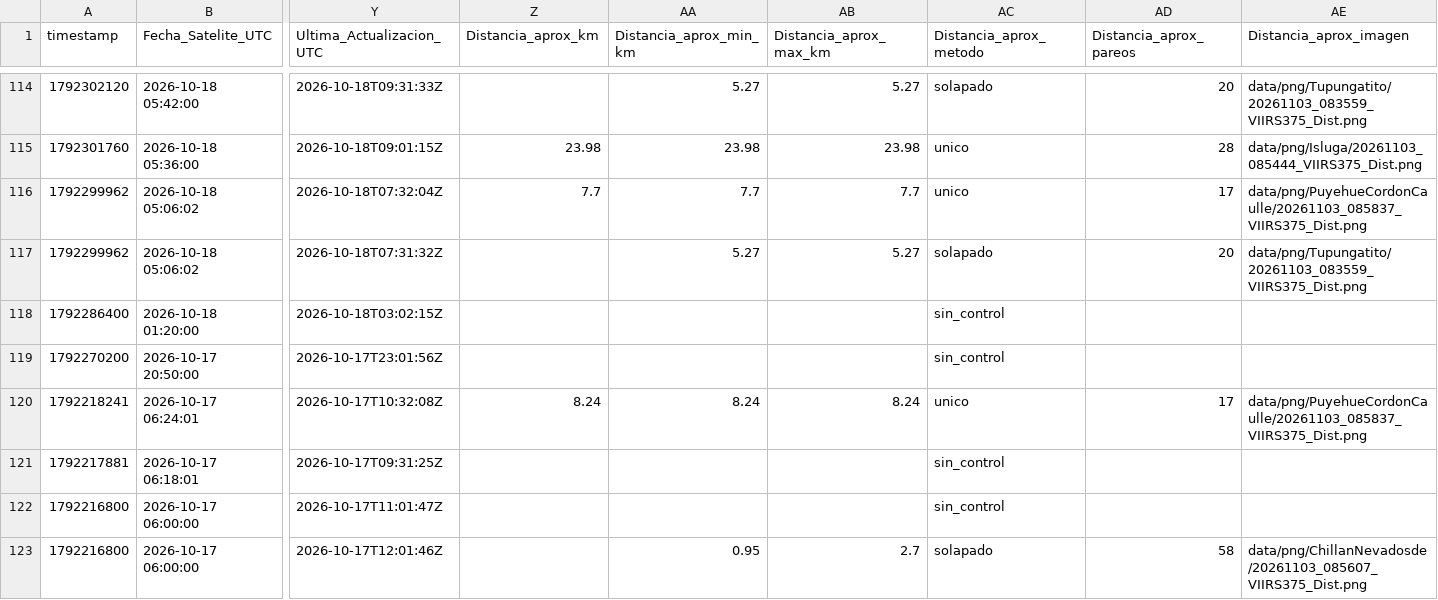
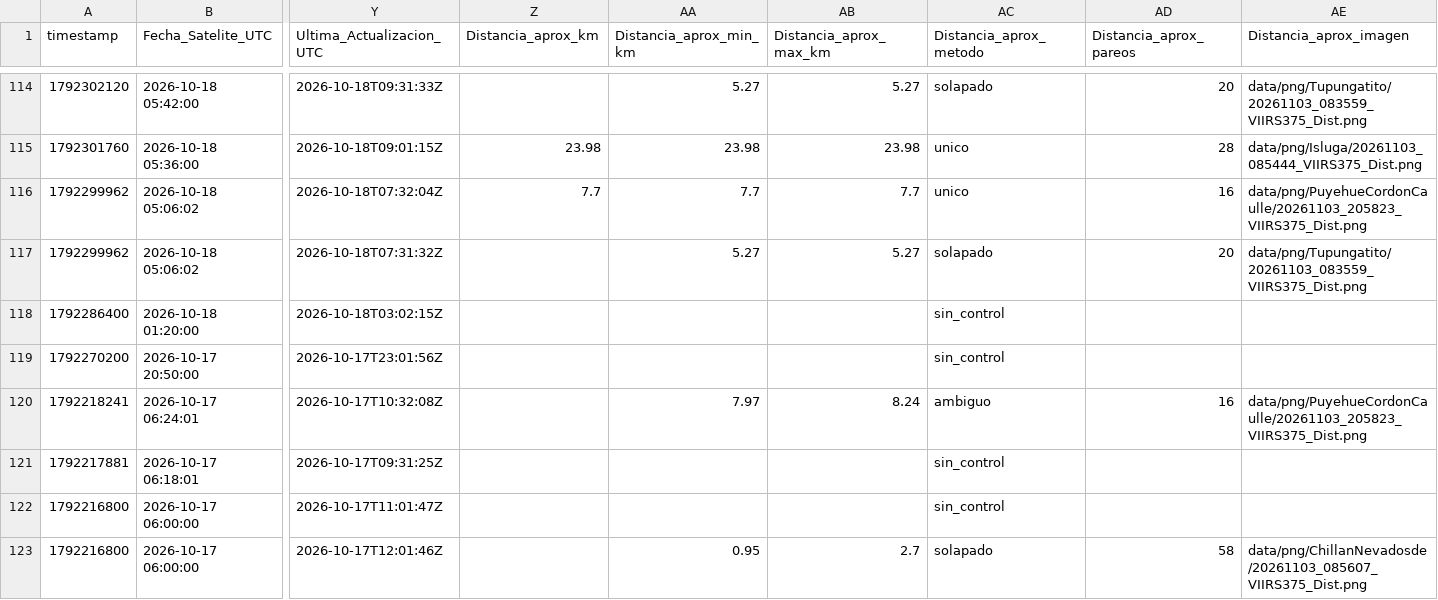
Before and after one commit to MendozaVolcanic/VRP-chile, a CSV file: data/mirova_reference/mirova_v1_snapshot/registro_vrp_ocr.csv, drawn as a sheet; only a part is shown, gaps mark what is left out; the diff covers the shown part only; the diff names each change by its address in the sheet, - before the commit and + after, or states it on an @@ line.

Commit message:
data(mirova): sync CSV consolidado + OCR y JSONs por volcan (auto, F54/S146)

```diff
--- a/data/mirova_reference/mirova_v1_snapshot/registro_vrp_ocr.csv
+++ b/data/mirova_reference/mirova_v1_snapshot/registro_vrp_ocr.csv
-AD116 (Distancia_aprox_pareos): 17
+AD116 (Distancia_aprox_pareos): 16
-AE116 (Distancia_aprox_imagen): data/png/PuyehueCordonCaulle/20261103_085837_VIIRS375_Dist.png
+AE116 (Distancia_aprox_imagen): data/png/PuyehueCordonCaulle/20261103_205823_VIIRS375_Dist.png
-Z120 (Distancia_aprox_km): 8.24
+Z120 (Distancia_aprox_km): (empty)
-AA120 (Distancia_aprox_min_km): 8.24
+AA120 (Distancia_aprox_min_km): 7.97
-AC120 (Distancia_aprox_metodo): unico
+AC120 (Distancia_aprox_metodo): ambiguo
-AD120 (Distancia_aprox_pareos): 17
+AD120 (Distancia_aprox_pareos): 16
-AE120 (Distancia_aprox_imagen): data/png/PuyehueCordonCaulle/20261103_085837_VIIRS375_Dist.png
+AE120 (Distancia_aprox_imagen): data/png/PuyehueCordonCaulle/20261103_205823_VIIRS375_Dist.png
```
Also changed, not shown: 47 edited cells elsewhere in this file, 23 other files.
